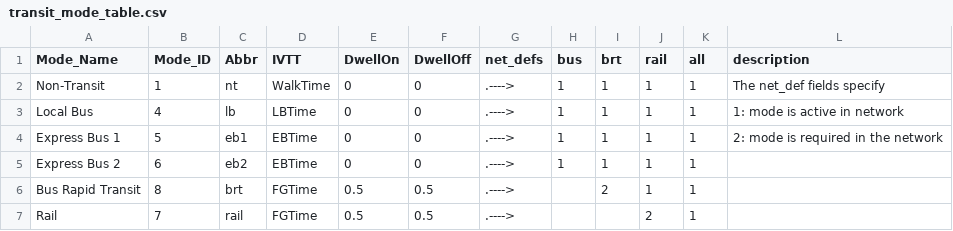
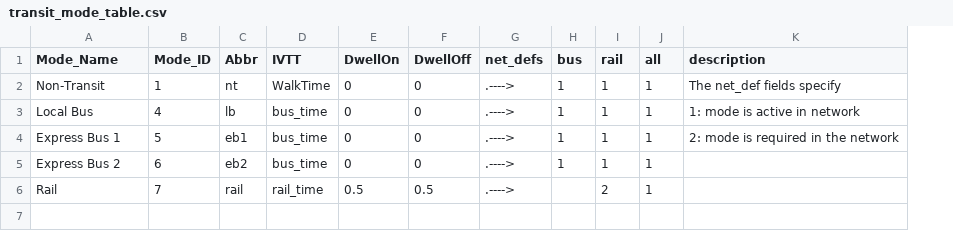
Before and after one commit to Caliper-Corporation/OahuTDFM, a CSV file: master/networks/transit_mode_table.csv, drawn as a sheet; removed rows and columns are numbered as before the commit, all else as after; the diff names each change by its address in the sheet, - before the commit and + after, or states it on an @@ line.

Commit message:
Update transit networks and skimming to pnr/knr

```diff
--- a/master/networks/transit_mode_table.csv
+++ b/master/networks/transit_mode_table.csv
-column I (brt), rows 2-5: all 1
-D3 (IVTT): LBTime
+D3 (IVTT): bus_time
-D4:D5 (IVTT): EBTime
+D4:D5 (IVTT): bus_time
-row 6: Bus Rapid Transit | 8 | brt | FGTime | 0.5 | 0.5 | .----> |  | 2 | 1 | 1
-D6 (IVTT): FGTime
+D6 (IVTT): rail_time
```
Also changed, not shown: 3 other files.
